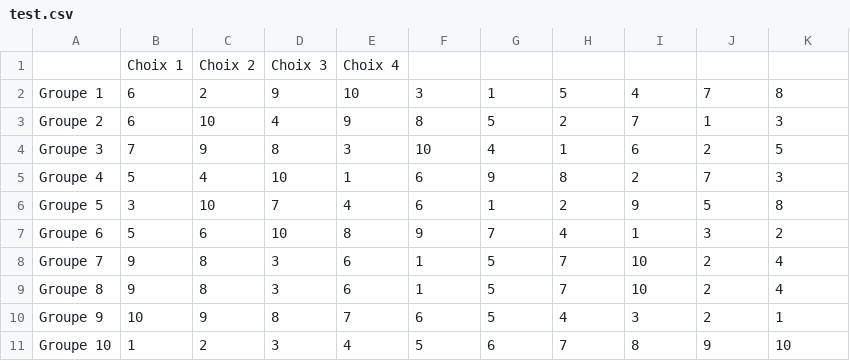
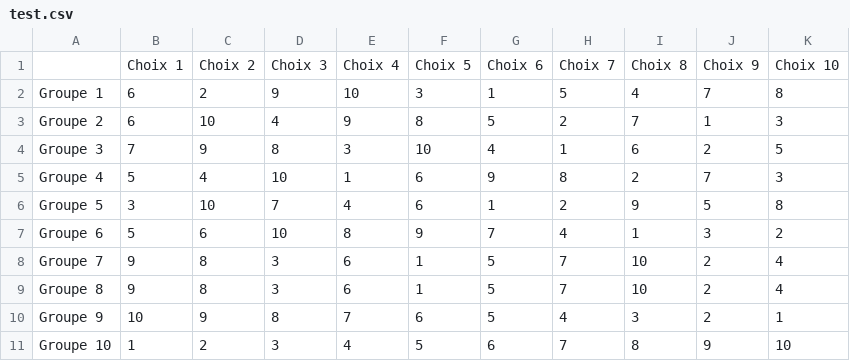
Before and after one commit to baptistemeunier/AttributionEcole, a CSV file: test.csv, drawn as a sheet; removed rows and columns are numbered as before the commit, all else as after; the diff names each change by its address in the sheet, - before the commit and + after, or states it on an @@ line.

```diff
--- a/test.csv
+++ b/test.csv
-row 1:  | Choix 1 | Choix 2 | Choix 3 | Choix 4
+row 1:  | Choix 1 | Choix 2 | Choix 3 | Choix 4 | Choix 5 | Choix 6 | Choix 7 | Choix 8 | Choix 9 | Choix 10
```
Also changed, not shown: 10 other files.
